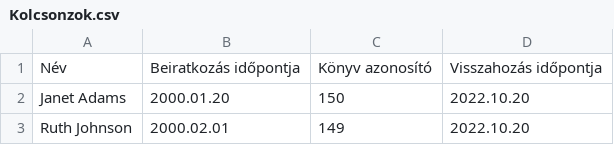
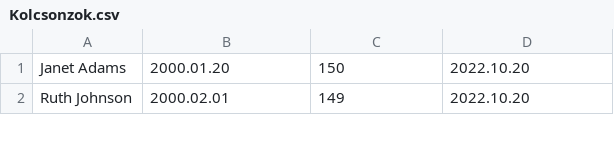
Before and after one commit to Kiss-Martin/Konyvtar, a CSV file: Kolcsonzok.csv, drawn as a sheet; only a part is shown; the diff names each change by its address in the sheet, - before the commit and + after, or states it on an @@ line.

```diff
--- a/Kolcsonzok.csv
+++ b/Kolcsonzok.csv
-row 1: Név | Beiratkozás időpontja | Könyv azonosító | Visszahozás időpontja
```
Also changed, not shown: 1 other file.
